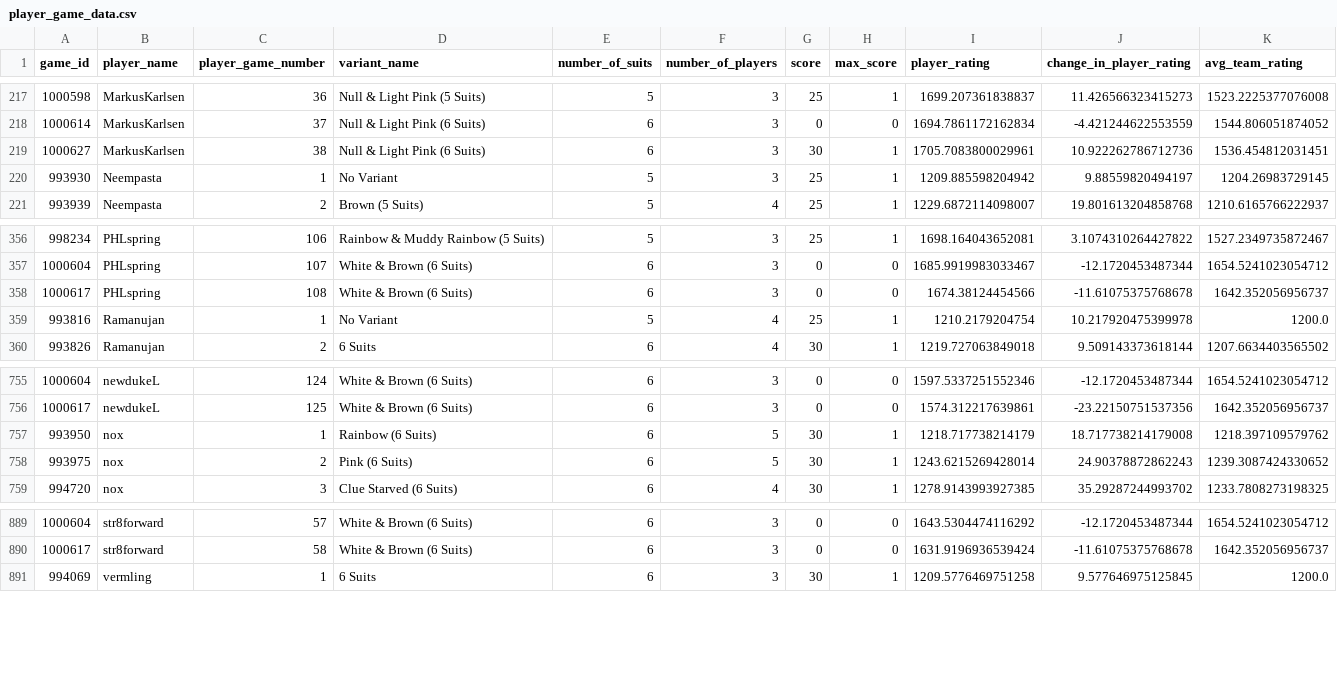
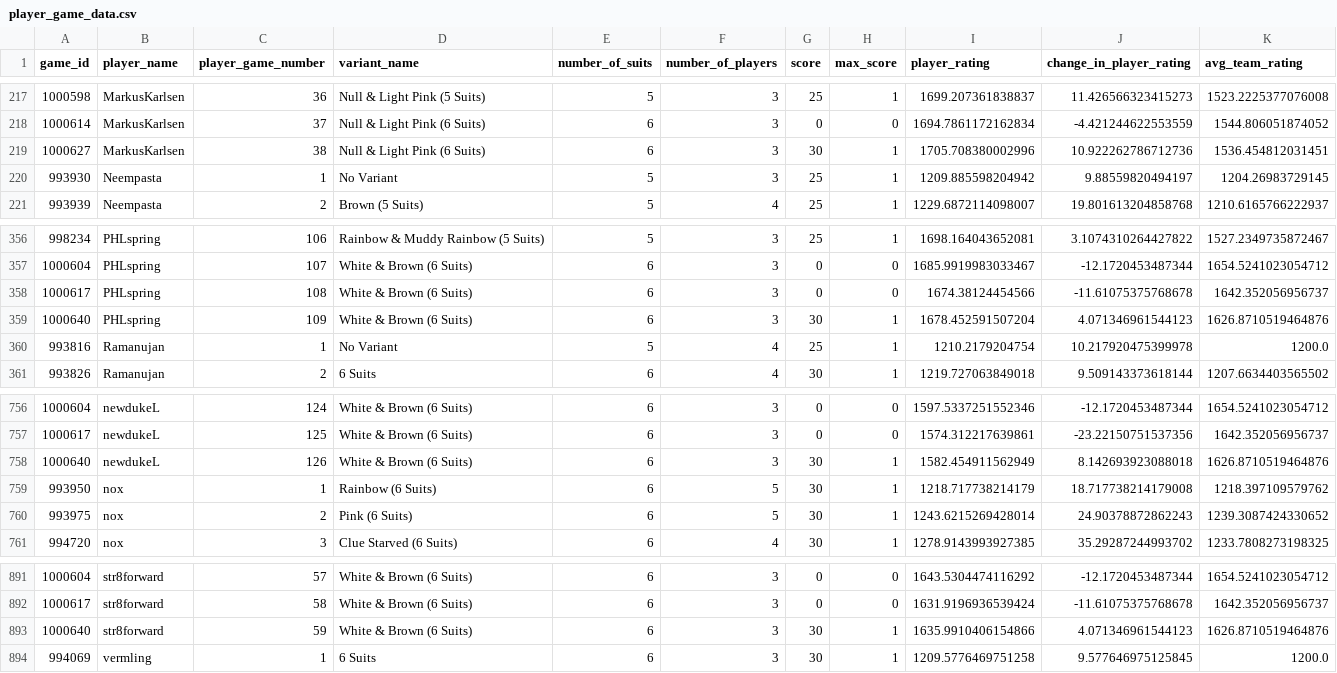
Before and after one commit to hanabi-league/hanabi-league.github.io, a CSV file: data/player_game_data.csv, drawn as a sheet; only a part is shown, gaps mark what is left out.

Commit message:
Update data

```diff
--- a/data/player_game_data.csv
+++ b/data/player_game_data.csv
@@ -218,3 +218,3 @@ game_id,player_name,player_game_number,variant_name,number_of_suits,number_of_pl
 1000614,MarkusKarlsen,37,Null & Light Pink (6 Suits),6,3,0,0,1694.7861172162834,-4.421244622553559,1544.806051874052
-1000627,MarkusKarlsen,38,Null & Light Pink (6 Suits),6,3,30,1,1705.7083800029961,10.922262786712736,1536.454812031451
+1000627,MarkusKarlsen,38,Null & Light Pink (6 Suits),6,3,30,1,1705.708380002996,10.922262786712736,1536.454812031451
 993930,Neempasta,1,No Variant,5,3,25,1,1209.885598204942,9.88559820494197,1204.26983729145
@@ -358,2 +358,3 @@ game_id,player_name,player_game_number,variant_name,number_of_suits,number_of_pl
 1000617,PHLspring,108,White & Brown (6 Suits),6,3,0,0,1674.38124454566,-11.61075375768678,1642.352056956737
+1000640,PHLspring,109,White & Brown (6 Suits),6,3,30,1,1678.452591507204,4.071346961544123,1626.8710519464876
 993816,Ramanujan,1,No Variant,5,4,25,1,1210.2179204754,10.217920475399978,1200.0
@@ -756,2 +757,3 @@ game_id,player_name,player_game_number,variant_name,number_of_suits,number_of_pl
 1000617,newdukeL,125,White & Brown (6 Suits),6,3,0,0,1574.312217639861,-23.22150751537356,1642.352056956737
+1000640,newdukeL,126,White & Brown (6 Suits),6,3,30,1,1582.454911562949,8.142693923088018,1626.8710519464876
 993950,nox,1,Rainbow (6 Suits),6,5,30,1,1218.717738214179,18.717738214179008,1218.397109579762
@@ -890,2 +892,3 @@ game_id,player_name,player_game_number,variant_name,number_of_suits,number_of_pl
 1000617,str8forward,58,White & Brown (6 Suits),6,3,0,0,1631.9196936539424,-11.61075375768678,1642.352056956737
+1000640,str8forward,59,White & Brown (6 Suits),6,3,30,1,1635.9910406154866,4.071346961544123,1626.8710519464876
 994069,vermling,1,6 Suits,6,3,30,1,1209.5776469751258,9.577646975125845,1200.0
```
Also changed, not shown: data/player_data.csv, data/variant_data.csv, 2 other files.
